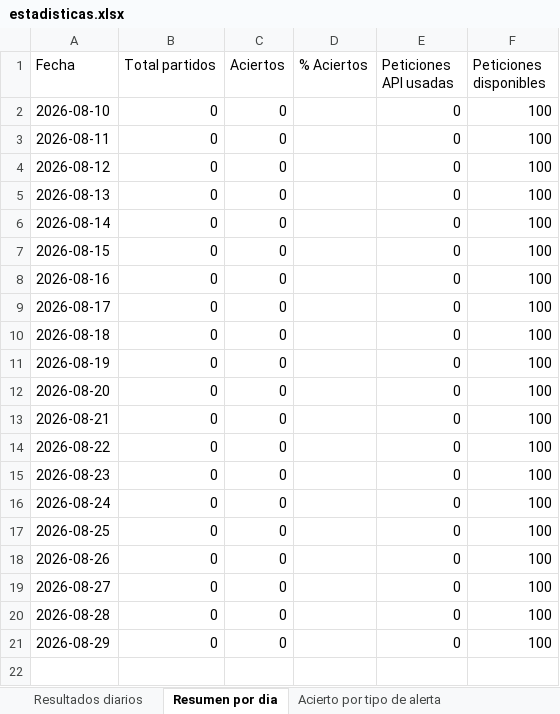
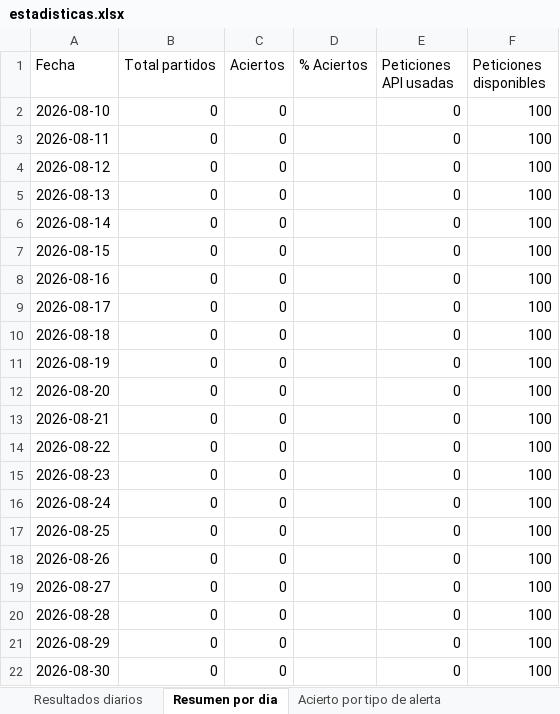
Before and after one commit to erikolivo/elo-gol-live, an Excel workbook: data/estadisticas.xlsx, sheet Resumen por dia, drawn as a sheet; values as stored, in another font and other column widths than the file's, no borders; the diff names each change by its address in the sheet, - before the commit and + after, or states it on an @@ line.

```diff
--- a/data/estadisticas.xlsx (sheet Resumen por dia)
+++ b/data/estadisticas.xlsx (sheet Resumen por dia)
+row 22: 2026-08-30 | 0 | 0 |  | 0 | 100
```
Also changed, not shown: 2 other files.
